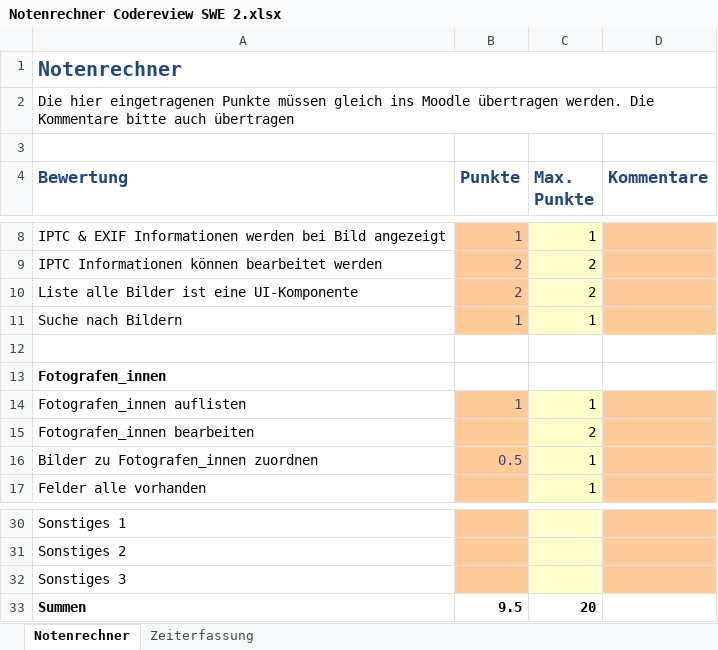
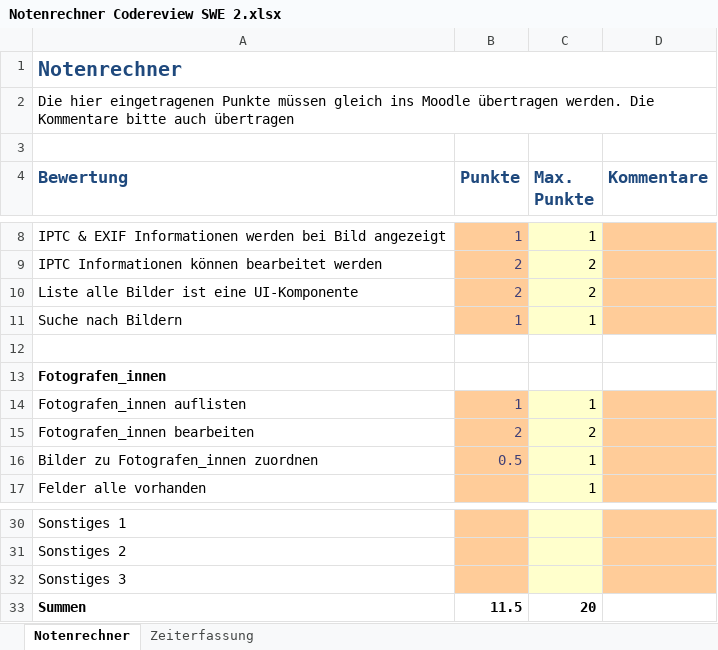
Before and after one commit to Iba95/picdb, an Excel workbook: Notenrechner Codereview SWE 2.xlsx, sheet Notenrechner, drawn as a sheet; only a part is shown, gaps mark what is left out; values as stored, in another font and other column widths than the file's, no borders; the diff names each change by its address in the sheet, - before the commit and + after, or states it on an @@ line.

```diff
--- a/Notenrechner Codereview SWE 2.xlsx (sheet Notenrechner)
+++ b/Notenrechner Codereview SWE 2.xlsx (sheet Notenrechner)
-B15 (Punkte): (empty)
+B15 (Punkte): 2
-B33 (Punkte): 9.5
+B33 (Punkte): 11.5
```
Also changed, not shown: 19 other files.
